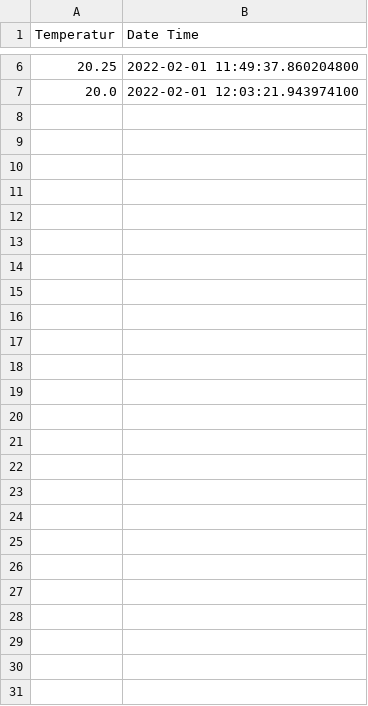
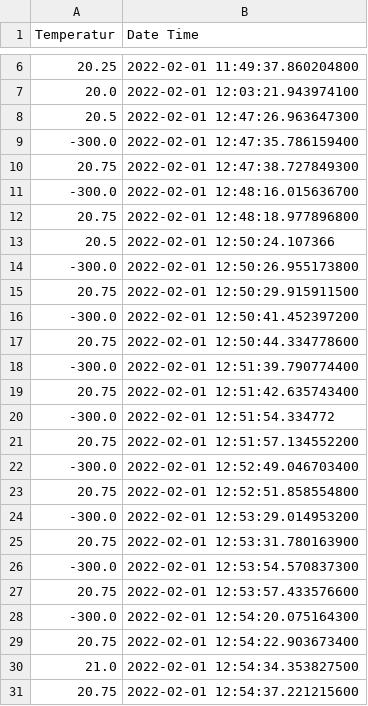
Before and after one commit to MurtiC/multicom, a CSV file: files/sensoren/E280B0403C0000000C014855/2022-02-01.csv, drawn as a sheet; only a part is shown, gaps mark what is left out.

```diff
--- a/files/sensoren/E280B0403C0000000C014855/2022-02-01.csv
+++ b/files/sensoren/E280B0403C0000000C014855/2022-02-01.csv
@@ -7 +7,25 @@ Temperatur;Date Time
 20.0;2022-02-01 12:03:21.943974100
+20.5;2022-02-01 12:47:26.963647300
+-300.0;2022-02-01 12:47:35.786159400
+20.75;2022-02-01 12:47:38.727849300
+-300.0;2022-02-01 12:48:16.015636700
+20.75;2022-02-01 12:48:18.977896800
+20.5;2022-02-01 12:50:24.107366
+-300.0;2022-02-01 12:50:26.955173800
+20.75;2022-02-01 12:50:29.915911500
+-300.0;2022-02-01 12:50:41.452397200
+20.75;2022-02-01 12:50:44.334778600
+-300.0;2022-02-01 12:51:39.790774400
+20.75;2022-02-01 12:51:42.635743400
+-300.0;2022-02-01 12:51:54.334772
+20.75;2022-02-01 12:51:57.134552200
+-300.0;2022-02-01 12:52:49.046703400
+20.75;2022-02-01 12:52:51.858554800
+-300.0;2022-02-01 12:53:29.014953200
+20.75;2022-02-01 12:53:31.780163900
+-300.0;2022-02-01 12:53:54.570837300
+20.75;2022-02-01 12:53:57.433576600
+-300.0;2022-02-01 12:54:20.075164300
+20.75;2022-02-01 12:54:22.903673400
+21.0;2022-02-01 12:54:34.353827500
+20.75;2022-02-01 12:54:37.221215600
```
Also changed, not shown: 21 other files.
